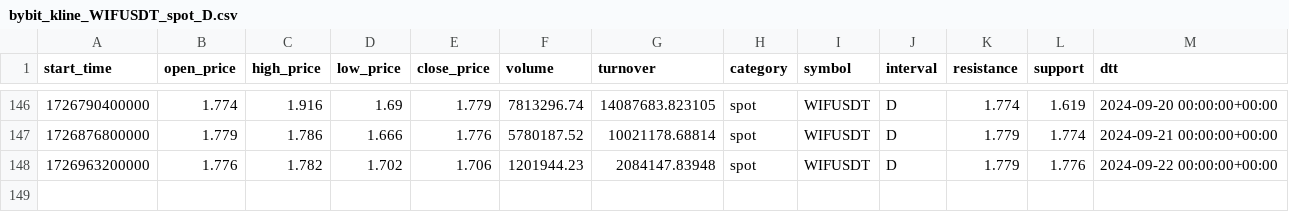
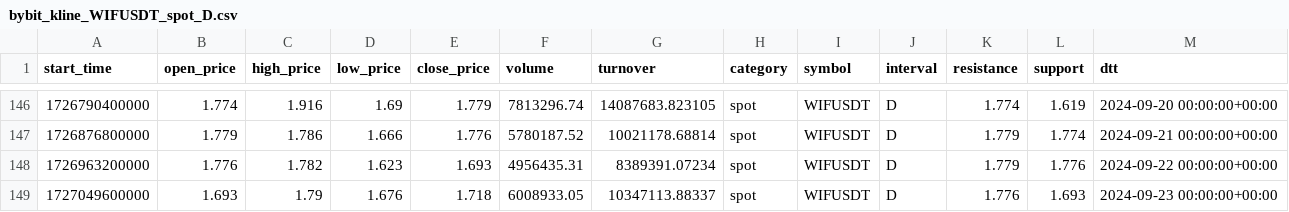
Before and after one commit to golyshevskii/pybye, a CSV file: data/bybit/kline/bybit_kline_WIFUSDT_spot_D.csv, drawn as a sheet; only a part is shown, gaps mark what is left out.

```diff
--- a/data/bybit/kline/bybit_kline_WIFUSDT_spot_D.csv
+++ b/data/bybit/kline/bybit_kline_WIFUSDT_spot_D.csv
@@ -147,2 +147,3 @@ start_time,open_price,high_price,low_price,close_price,volume,turnover,category,
 1726876800000,1.779,1.786,1.666,1.776,5780187.52,10021178.68814,spot,WIFUSDT,D,1.779,1.774,2024-09-21 00:00:00+00:00
-1726963200000,1.776,1.782,1.702,1.706,1201944.23,2084147.83948,spot,WIFUSDT,D,1.779,1.776,2024-09-22 00:00:00+00:00
+1726963200000,1.776,1.782,1.623,1.693,4956435.31,8389391.07234,spot,WIFUSDT,D,1.779,1.776,2024-09-22 00:00:00+00:00
+1727049600000,1.693,1.79,1.676,1.718,6008933.05,10347113.88337,spot,WIFUSDT,D,1.776,1.693,2024-09-23 00:00:00+00:00
```
Also changed, not shown: data/bybit/kline/bybit_kline_WIFUSDT_spot_60.csv, 11 other files.
